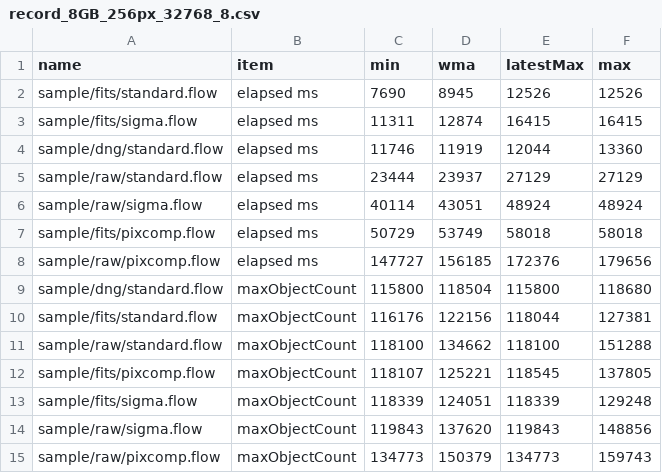
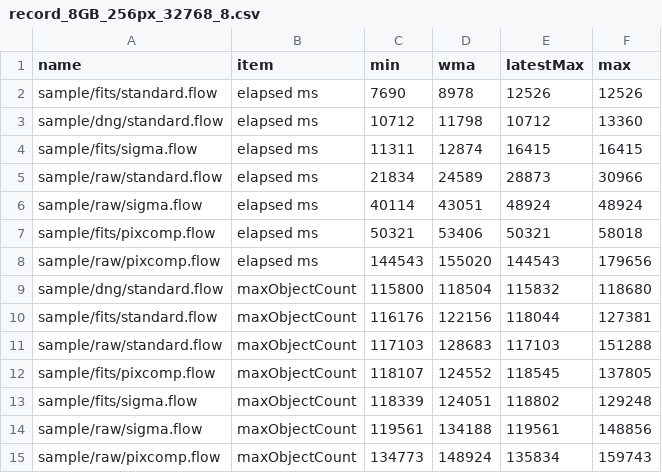
Before and after one commit to Masa-gh1/HoshinoNe, a CSV file: record_8GB_256px_32768_8.csv, drawn as a sheet.

```diff
--- a/record_8GB_256px_32768_8.csv
+++ b/record_8GB_256px_32768_8.csv
@@ -1,15 +1,15 @@
 name,item,min,wma,latestMax,max
-sample/fits/standard.flow,elapsed ms,7690,8945,12526,12526
+sample/fits/standard.flow,elapsed ms,7690,8978,12526,12526
+sample/dng/standard.flow,elapsed ms,10712,11798,10712,13360
 sample/fits/sigma.flow,elapsed ms,11311,12874,16415,16415
-sample/dng/standard.flow,elapsed ms,11746,11919,12044,13360
-sample/raw/standard.flow,elapsed ms,23444,23937,27129,27129
+sample/raw/standard.flow,elapsed ms,21834,24589,28873,30966
 sample/raw/sigma.flow,elapsed ms,40114,43051,48924,48924
-sample/fits/pixcomp.flow,elapsed ms,50729,53749,58018,58018
-sample/raw/pixcomp.flow,elapsed ms,147727,156185,172376,179656
-sample/dng/standard.flow,maxObjectCount,115800,118504,115800,118680
+sample/fits/pixcomp.flow,elapsed ms,50321,53406,50321,58018
+sample/raw/pixcomp.flow,elapsed ms,144543,155020,144543,179656
+sample/dng/standard.flow,maxObjectCount,115800,118504,115832,118680
 sample/fits/standard.flow,maxObjectCount,116176,122156,118044,127381
-sample/raw/standard.flow,maxObjectCount,118100,134662,118100,151288
-sample/fits/pixcomp.flow,maxObjectCount,118107,125221,118545,137805
-sample/fits/sigma.flow,maxObjectCount,118339,124051,118339,129248
-sample/raw/sigma.flow,maxObjectCount,119843,137620,119843,148856
-sample/raw/pixcomp.flow,maxObjectCount,134773,150379,134773,159743
+sample/raw/standard.flow,maxObjectCount,117103,128683,117103,151288
+sample/fits/pixcomp.flow,maxObjectCount,118107,124552,118545,137805
+sample/fits/sigma.flow,maxObjectCount,118339,124051,118802,129248
+sample/raw/sigma.flow,maxObjectCount,119561,134188,119561,148856
+sample/raw/pixcomp.flow,maxObjectCount,134773,148924,135834,159743
```
Also changed, not shown: 5 other files.
